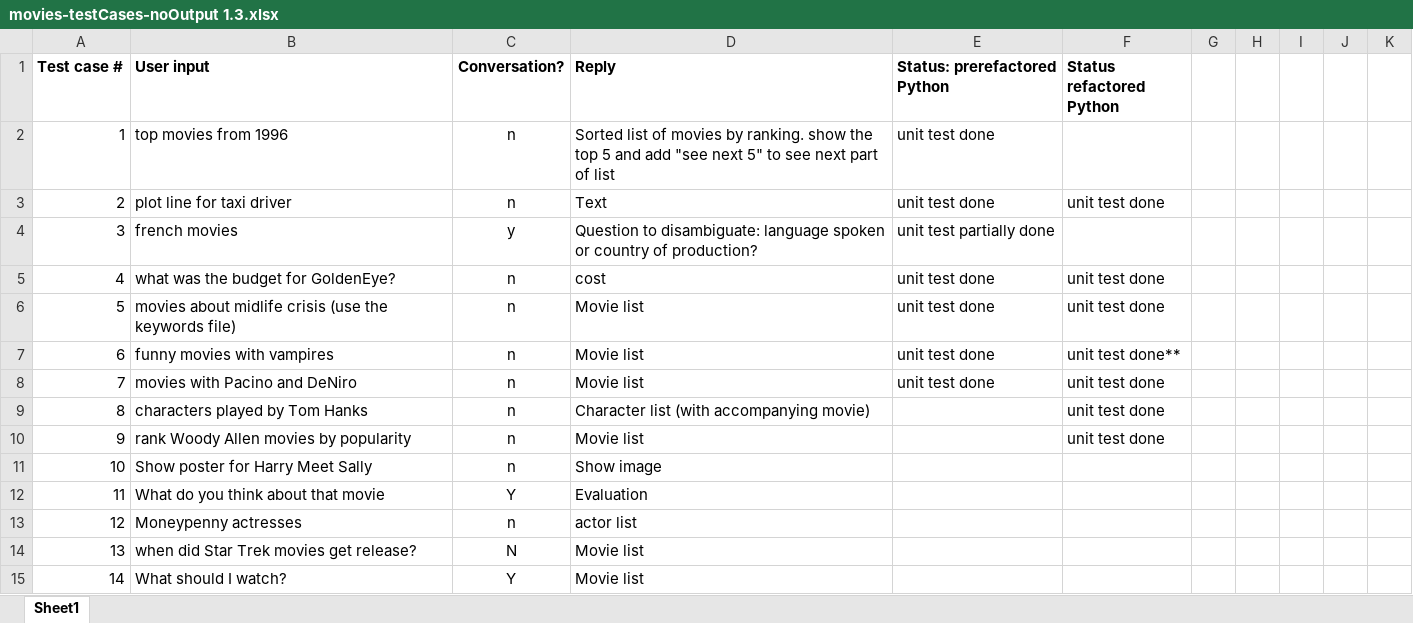
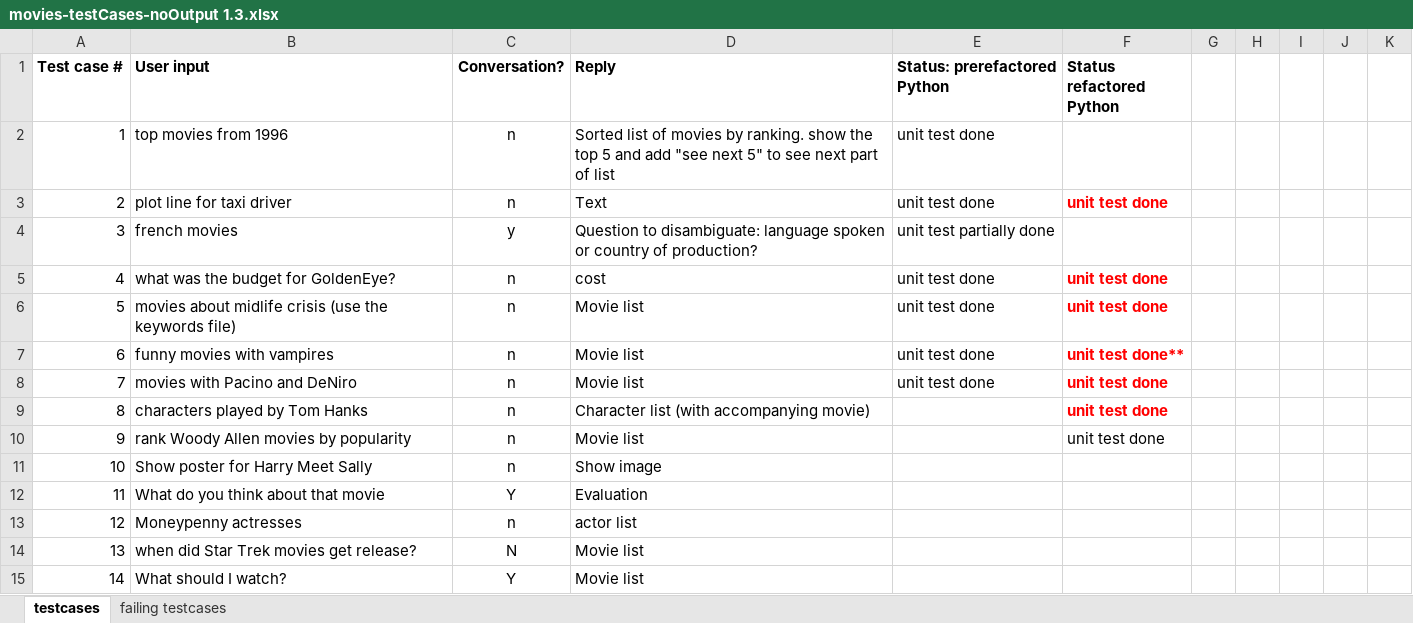
Before and after one commit to ryanmark1867/chatbot, an Excel workbook: testcases/movies-testCases-noOutput 1.3.xlsx, sheet testcases, drawn as a sheet; only a part is shown; values as stored, in another font and other column widths than the file's, no borders; the diff names each change by its address in the sheet, - before the commit and + after, or states it on an @@ line.

```diff
--- a/testcases/movies-testCases-noOutput 1.3.xlsx (sheet testcases)
+++ b/testcases/movies-testCases-noOutput 1.3.xlsx (sheet testcases)
-sheet tab: Sheet1
+sheet tab: testcases
+sheet tab: failing testcases
@@ F3 bold: off → on, text colour: black → #FF0000 @@
@@ F5:F9 bold: off → on, text colour: black → #FF0000 @@
```
